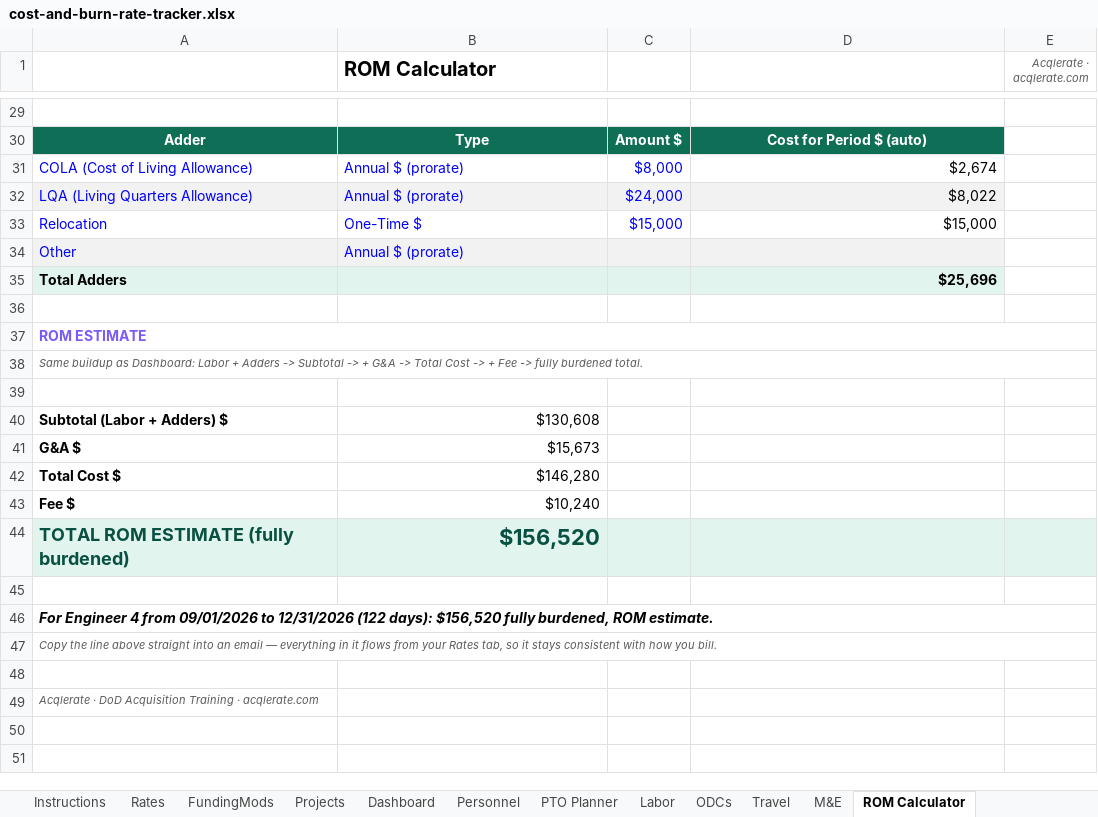
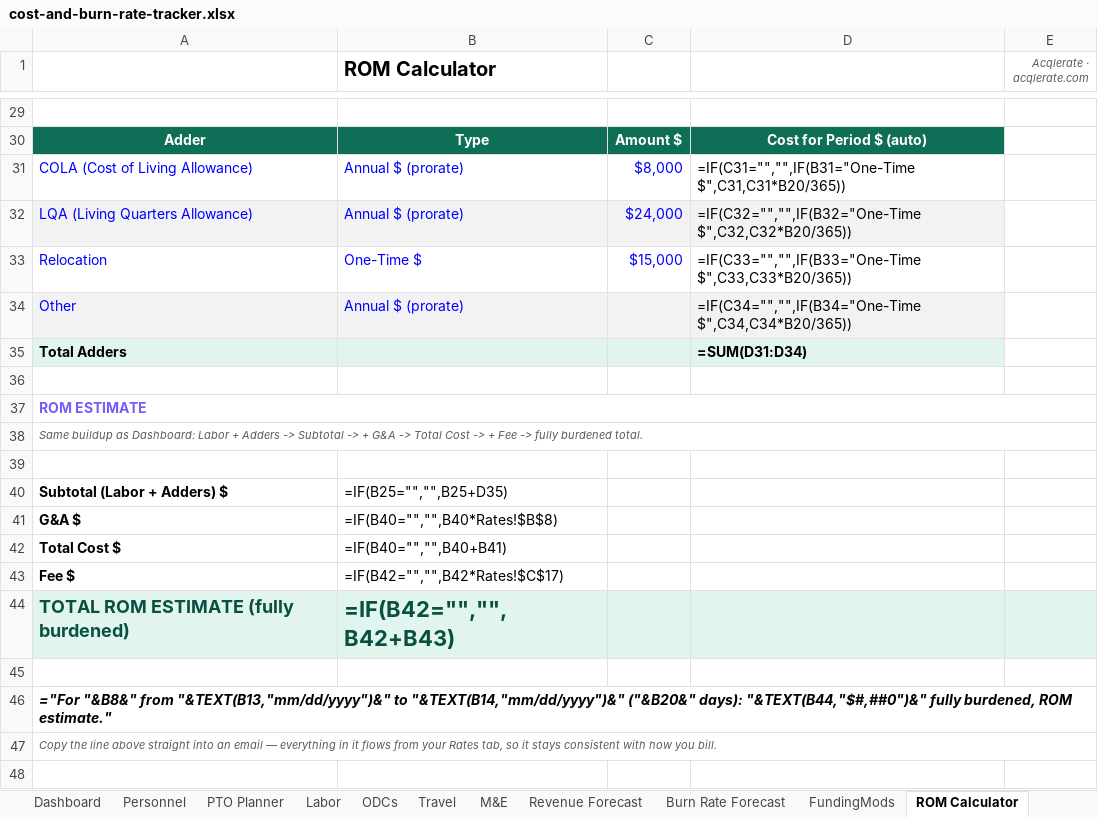
Before and after one commit to jumpmasterguy/acq-pro, an Excel workbook: client/public/examples/cost-and-burn-rate-tracker.xlsx, sheet ROM Calculator, drawn as a sheet; only a part is shown, gaps mark what is left out; the shorter side is filled out with more unchanged rows; values as stored, in another font and other column widths than the file's, no borders; formulas without a stored value are shown as written; charts and pictures not drawn; the diff covers the shown part only; the diff names each change by its address in the sheet, - before the commit and + after, or states it on an @@ line.

Commit message:
Add revenue forecasting and burn-rate/FAR-threshold tracking
- New Revenue Forecast tab: Forecasted vs Actual revenue by project,
  month, and quarter. Actual auto-computes from logged Labor/ODC/
  Travel/M&E costs (same Fringe/OH/G&A/Fee buildup as the rest of the
  workbook). Includes a manual Forecast Revision Log so re-forecasts
  are versioned instead of silently overwritten.
- New Burn Rate Forecast tab: monthly % of funding used per CLIN,
  actual + trend-projected 12 months out, with a green/yellow/red
  (<50% / 50-70% / 70%+) combo chart matching FAR 52.232-20/22
  notification thresholds. A projected-dates table gives an exact
  calendar date each CLIN crosses 70% and an exact fund-exhaustion
  date, computed from the trailing 3-month burn rate.
- Reordered tabs to match the fill-in sequence (Rates, Projects,
  Dashboard, Personnel... Revenue/Burn Rate Forecast, FundingMods,
  ROM Calculator).
- Instructions rewritten: one line per tab instead of paragraphs.

```diff
--- a/client/public/examples/cost-and-burn-rate-tracker.xlsx (sheet ROM Calculator)
+++ b/client/public/examples/cost-and-burn-rate-tracker.xlsx (sheet ROM Calculator)
+sheet tab: Revenue Forecast
+sheet tab: Burn Rate Forecast
@@ sheet tab order changed: Dashboard | Personnel | PTO Planner | Labor | ODCs | Travel | M&E | Revenue Forecast | Burn Rate Forecast | FundingMods | ROM Calculator @@
-D31: $2,674
+D31: =IF(C31="","",IF(B31="One-Time $",C31,C31*B20/365))
-D32: $8,022
+D32: =IF(C32="","",IF(B32="One-Time $",C32,C32*B20/365))
-D33: $15,000
+D33: =IF(C33="","",IF(B33="One-Time $",C33,C33*B20/365))
-D34: (empty)
+D34: =IF(C34="","",IF(B34="One-Time $",C34,C34*B20/365))
-D35: $25,696
+D35: =SUM(D31:D34)
-B40 (ROM Calculator): $130,608
+B40 (ROM Calculator): =IF(B25="","",B25+D35)
-B41 (ROM Calculator): $15,673
+B41 (ROM Calculator): =IF(B40="","",B40*Rates!$B$8)
-B42 (ROM Calculator): $146,280
+B42 (ROM Calculator): =IF(B40="","",B40+B41)
-B43 (ROM Calculator): $10,240
+B43 (ROM Calculator): =IF(B42="","",B42*Rates!$C$17)
-B44 (ROM Calculator): $156,520
+B44 (ROM Calculator): =IF(B42="","",B42+B43)
-A46: For Engineer 4 from 09/01/2026 to 12/31/2026 (122 days): $156,520 fully burdened, ROM estimate.
+A46: ="For "&B8&" from "&TEXT(B13,"mm/dd/yyyy")&" to "&TEXT(B14,"mm/dd/yyyy")&" ("&B20&" days): "&TEXT(B44,"$#,##0")&" fully burdened, ROM estimate."
```
Also changed, not shown: 8 edited cells elsewhere in this sheet, sheet Labor, sheet Projects, sheet Dashboard, sheet FundingMods, sheet Instructions, sheet Personnel, 5 more sheets, formulas that keep their value, charts or pictures, 1 other file.
